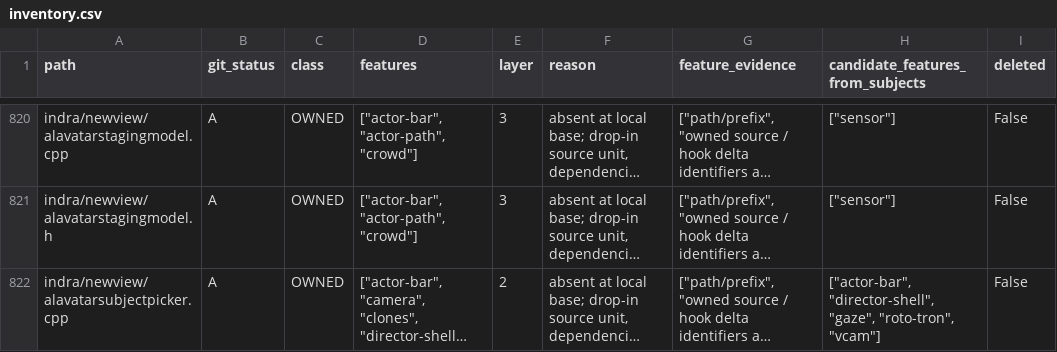
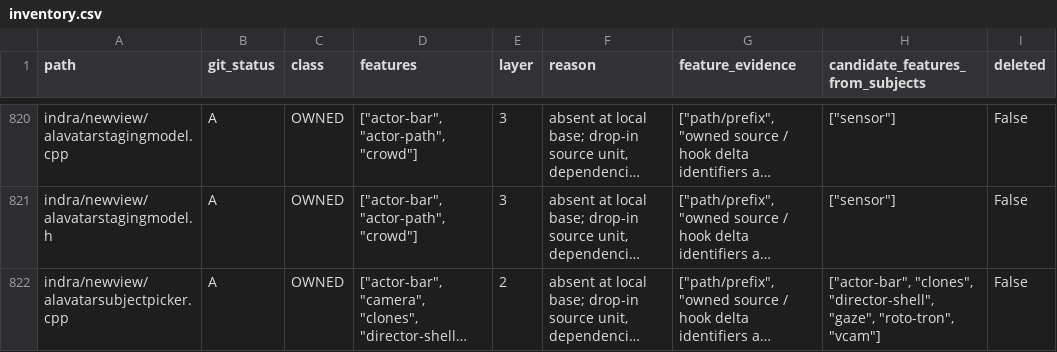
Before and after one commit to bwlupus-ctrl/Alchemy-Machinima, a CSV file: doc/director_suitcase/inventory.csv, drawn as a sheet; only a part is shown, gaps mark what is left out; long unchanged cells end in …; the diff covers the shown part only; the diff names each change by its address in the sheet, - before the commit and + after, or states it on an @@ line.

```diff
--- a/doc/director_suitcase/inventory.csv
+++ b/doc/director_suitcase/inventory.csv
-H822 (candidate_features_from_subjects): ["actor-bar", "director-shell", "gaze",…
+H822 (candidate_features_from_subjects): ["actor-bar", "clones", "director-shell", "gaze",…
```
Also changed, not shown: 9 edited cells elsewhere in this file, doc/director_suitcase/settings.csv, 9 other files.
